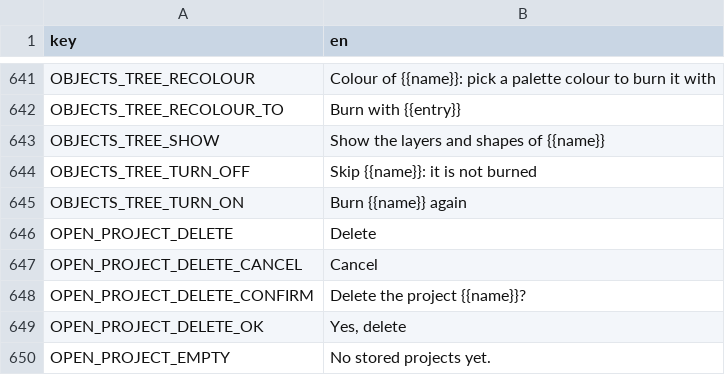
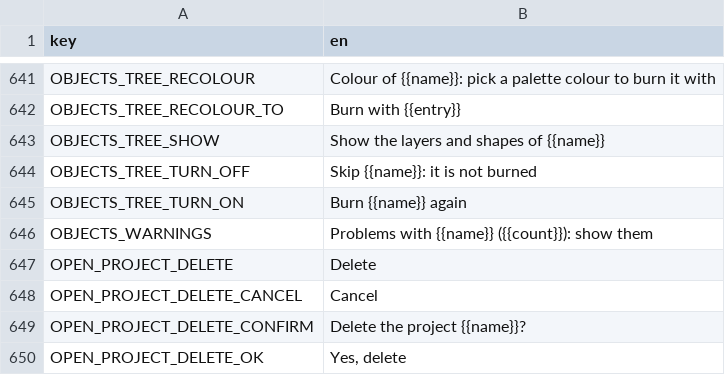
Before and after one commit to Korialstrazh/webgrbl, a CSV file: tools/localization/default.csv, drawn as a sheet; only a part is shown, gaps mark what is left out; the shorter side is filled out with more unchanged rows; the diff names each change by its address in the sheet, - before the commit and + after, or states it on an @@ line.

```diff
--- a/tools/localization/default.csv
+++ b/tools/localization/default.csv
+row 646: OBJECTS_WARNINGS | Problems with {{name}} ({{count}}): show them
```
Also changed, not shown: 7 other files.
